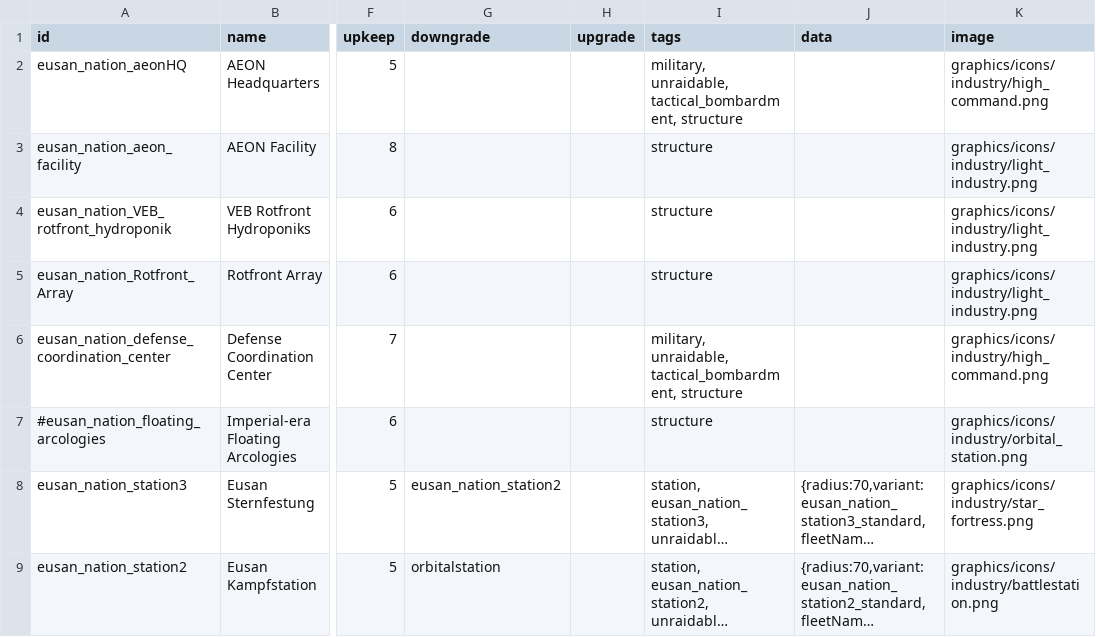
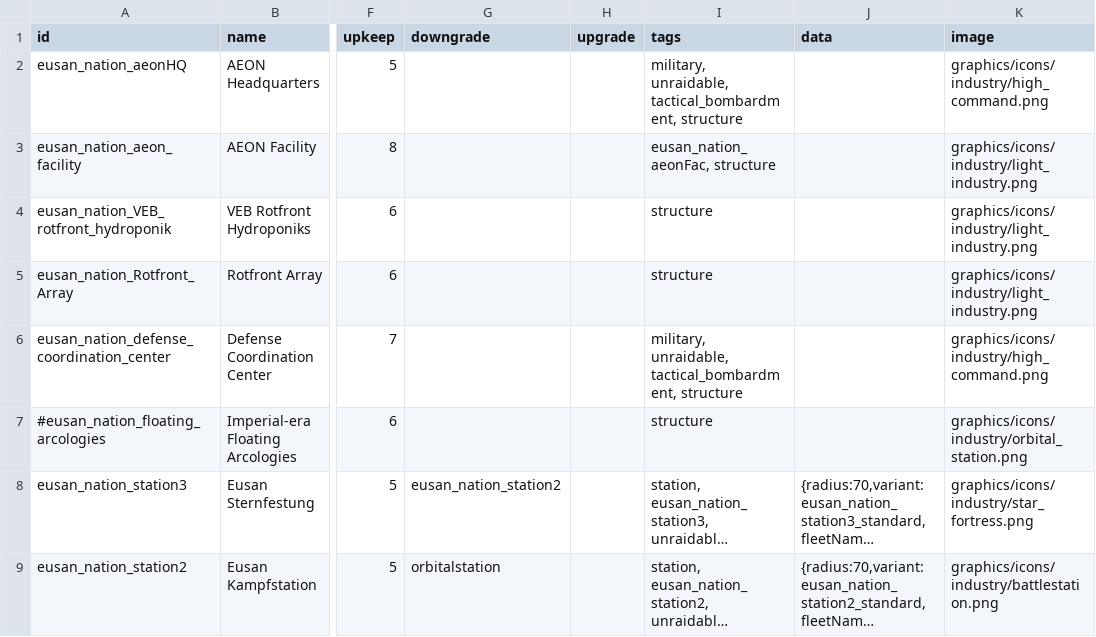
Before and after one commit to naslee2/SignalisMod, a CSV file: data/campaign/industries.csv, drawn as a sheet; only a part is shown, gaps mark what is left out; long unchanged cells end in …; the diff names each change by its address in the sheet, - before the commit and + after, or states it on an @@ line.

Commit message:
adding buildability and balancing attempt at aeon industry

```diff
--- a/data/campaign/industries.csv
+++ b/data/campaign/industries.csv
-I3 (tags): structure
+I3 (tags): eusan_nation_aeonFac, structure
```
Also changed, not shown: 2 other files.
